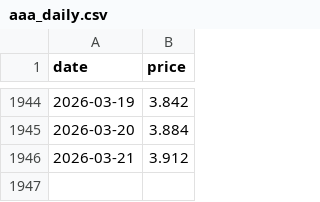
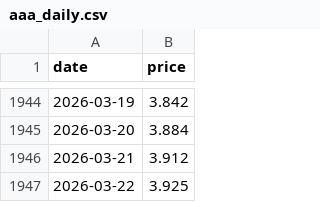
Before and after one commit to onthebay98/gas_price_forecaster, a CSV file: data/aaa_daily.csv, drawn as a sheet; only a part is shown, gaps mark what is left out; the diff names each change by its address in the sheet, - before the commit and + after, or states it on an @@ line.

```diff
--- a/data/aaa_daily.csv
+++ b/data/aaa_daily.csv
+row 1947: 2026-03-22 | 3.925
```
Also changed, not shown: data/latest_predict.csv, 2 other files.
